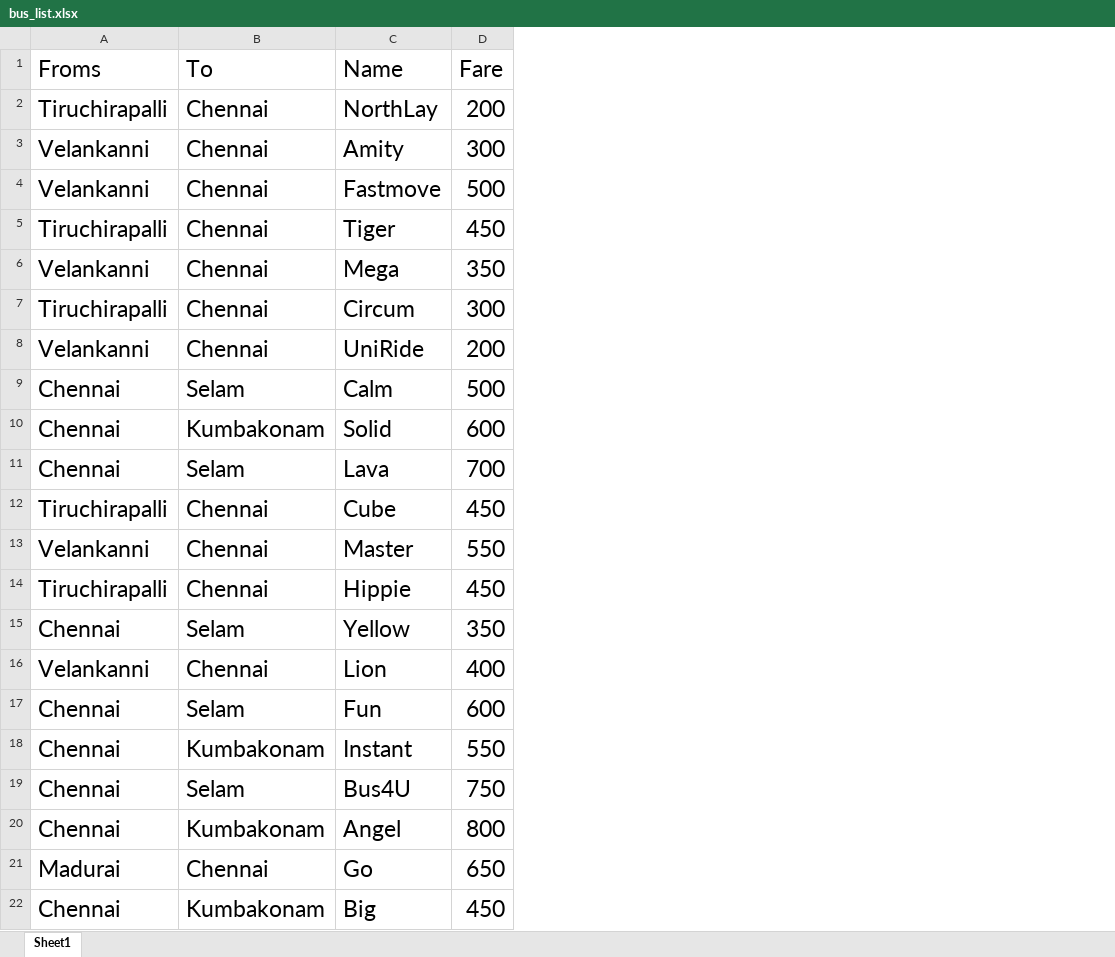
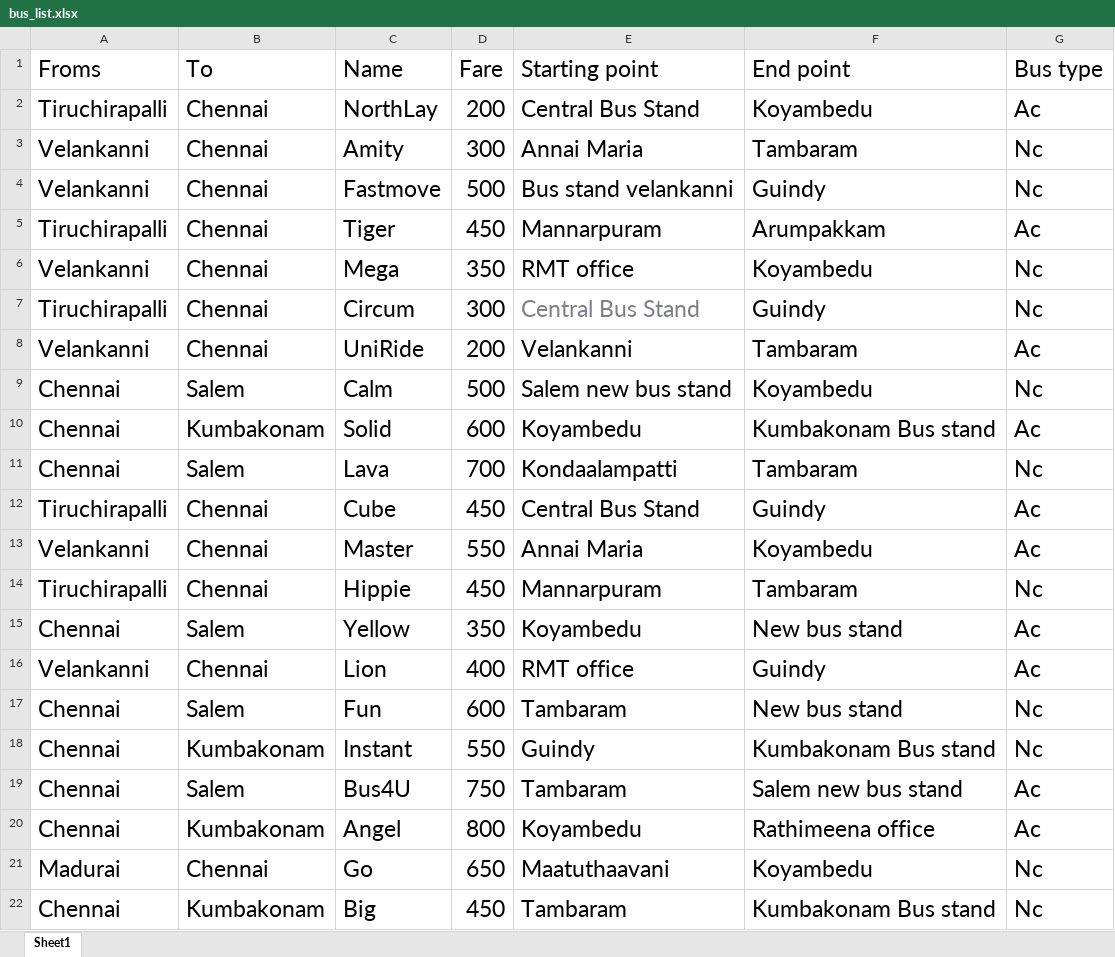
Before and after one commit to ra-lgt/Journey_Begins, an Excel workbook: journey_begins/Bus/bus_list.xlsx, sheet Sheet1, drawn as a sheet; only a part is shown; values as stored, in another font and other column widths than the file's, no borders; the diff names each change by its address in the sheet, - before the commit and + after, or states it on an @@ line.

```diff
--- a/journey_begins/Bus/bus_list.xlsx (sheet Sheet1)
+++ b/journey_begins/Bus/bus_list.xlsx (sheet Sheet1)
+column E (Starting point), rows 2-22: Central Bus Stand | Annai Maria | Bus stand velankanni | Mannarpuram | RMT office | Central Bus Stand | Velankanni | Salem new bus stand | Koyambedu | Kondaalampatti | Central Bus Stand | Annai Maria | Mannarpuram | Koyambedu | RMT office | Tambaram | Guindy | Tambaram | Koyambedu | Maatuthaavani | Tambaram
+column F (End point), rows 2-22: Koyambedu | Tambaram | Guindy | Arumpakkam | Koyambedu | Guindy | Tambaram | Koyambedu | Kumbakonam Bus stand | Tambaram | Guindy | Koyambedu | Tambaram | New bus stand | Guindy | New bus stand | Kumbakonam Bus stand | Salem new bus stand | Rathimeena office | Koyambedu | Kumbakonam Bus stand
+column G (Bus type), rows 2-22: Ac | Nc | Nc | Ac | Nc | Nc | Ac | Nc | Ac | Nc | Ac | Ac | Nc | Ac | Ac | Nc | Nc | Ac | Ac | Nc | Nc
-B9 (To): Selam
+B9 (To): Salem
-B11 (To): Selam
+B11 (To): Salem
-B15 (To): Selam
+B15 (To): Salem
-B17 (To): Selam
+B17 (To): Salem
-B19 (To): Selam
+B19 (To): Salem
```
Also changed, not shown: 16 other files.
